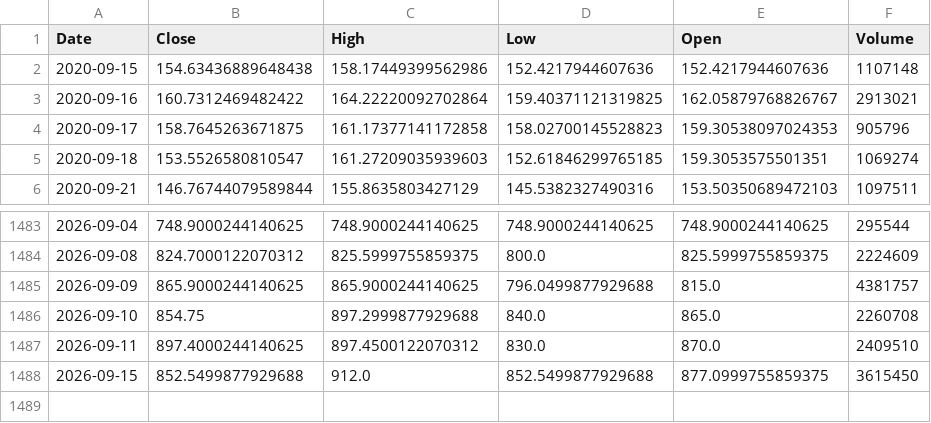
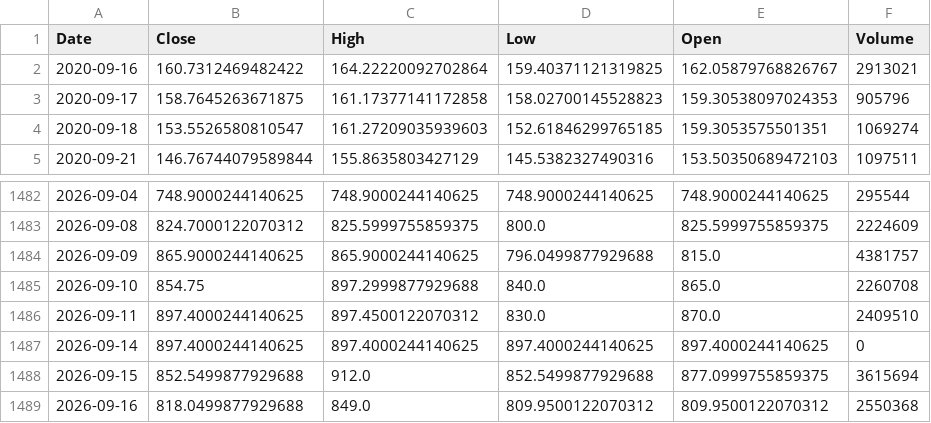
Before and after one commit to harshwasu-debug/stock-dashboard, a CSV file: state/prices/STLTECH.NS.csv, drawn as a sheet; only a part is shown, gaps mark what is left out.

```diff
--- a/state/prices/STLTECH.NS.csv
+++ b/state/prices/STLTECH.NS.csv
@@ -1,3 +1,2 @@
 Date,Close,High,Low,Open,Volume
-2020-09-15,154.63436889648438,158.17449399562986,152.4217944607636,152.4217944607636,1107148
 2020-09-16,160.7312469482422,164.22220092702864,159.40371121319825,162.05879768826767,2913021
@@ -1487,2 +1486,4 @@ Date,Close,High,Low,Open,Volume
 2026-09-11,897.4000244140625,897.4500122070312,830.0,870.0,2409510
-2026-09-15,852.5499877929688,912.0,852.5499877929688,877.0999755859375,3615450
+2026-09-14,897.4000244140625,897.4000244140625,897.4000244140625,897.4000244140625,0
+2026-09-15,852.5499877929688,912.0,852.5499877929688,877.0999755859375,3615694
+2026-09-16,818.0499877929688,849.0,809.9500122070312,809.9500122070312,2550368
```
Also changed, not shown: state/prices/MOTHERSON.NS.csv, state/prices/PFC.NS.csv, 21 other files.
